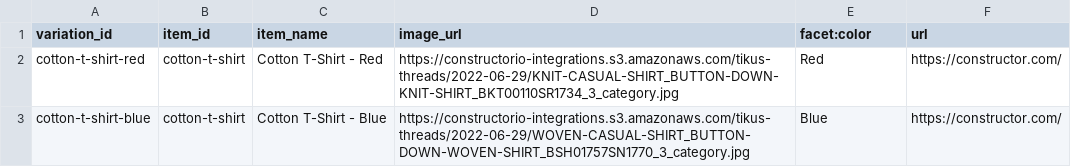
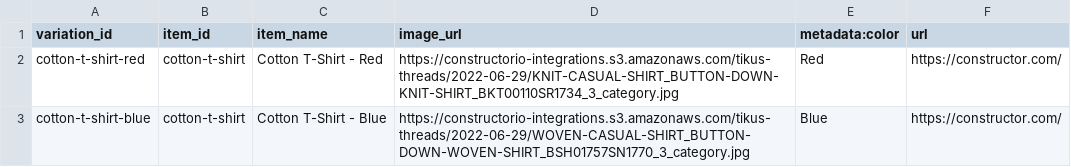
Before and after one commit to Constructor-io/integration-documentation-assets, a CSV file: product-catalog-csv-format-examples/proof-schedule/variations.csv, drawn as a sheet.

Commit message:
Update variations.csv
Correction from facet:color to metadata:color

```diff
--- a/product-catalog-csv-format-examples/proof-schedule/variations.csv
+++ b/product-catalog-csv-format-examples/proof-schedule/variations.csv
@@ -1,2 +1,2 @@
-variation_id,item_id,item_name,image_url,facet:color,url
+variation_id,item_id,item_name,image_url,metadata:color,url
 cotton-t-shirt-red,cotton-t-shirt,Cotton T-Shirt - Red,https://constructorio-integrations.s3.amazonaws.com/tikus-threads/2022-06-29/KNIT-CASUAL-SHIRT_BUTTON-DOWN-KNIT-SHIRT_BKT00110SR1734_3_category.jpg,Red,https://constructor.com/
```
